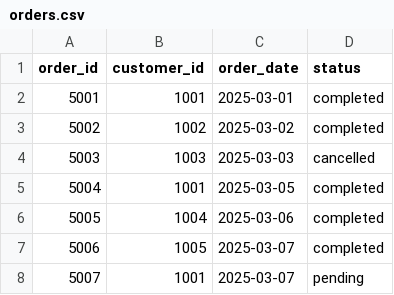
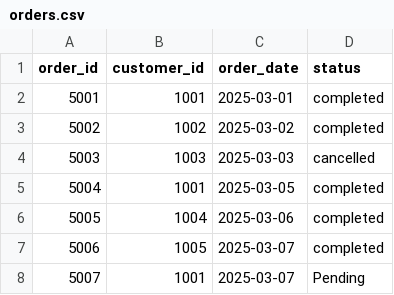
Before and after one commit to DHANA5982/Snowflake-Powered-E-Commerce-Data-Warehouse, a CSV file: data/raw/orders.csv, drawn as a sheet.

```diff
--- a/data/raw/orders.csv
+++ b/data/raw/orders.csv
@@ -7,2 +7,2 @@ order_id,customer_id,order_date,status
 5006,1005,2025-03-07,completed
-5007,1001,2025-03-07,pending
+5007,1001,2025-03-07,Pending
```
Also changed, not shown: 2 other files.
